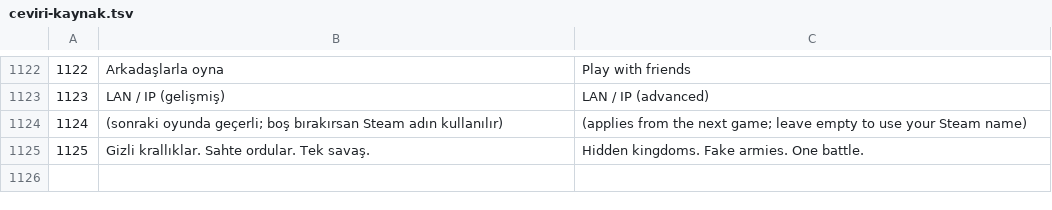
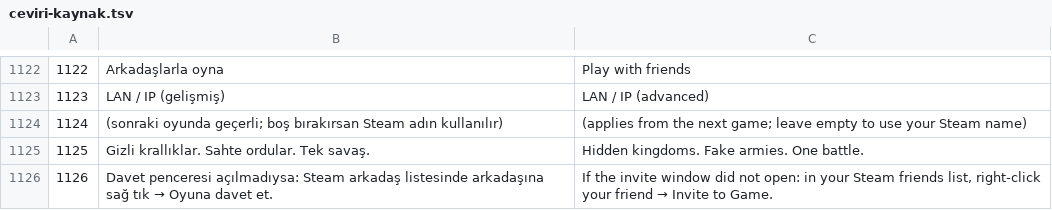
Before and after one commit to erenkizilaslan69-bit/keepfall, a TSV file: docs/ceviri-kaynak.tsv, drawn as a sheet; only a part is shown, gaps mark what is left out; the diff names each change by its address in the sheet, - before the commit and + after, or states it on an @@ line.

```diff
--- a/docs/ceviri-kaynak.tsv
+++ b/docs/ceviri-kaynak.tsv
+row 1126: 1126 | Davet penceresi açılmadıysa: Steam arkadaş listesinde arkadaşına sağ tık → Oyuna davet et. | If the invite window did not open: in your Steam friends list, right-click your friend → Invite to Game.
```
Also changed, not shown: 19 other files.
